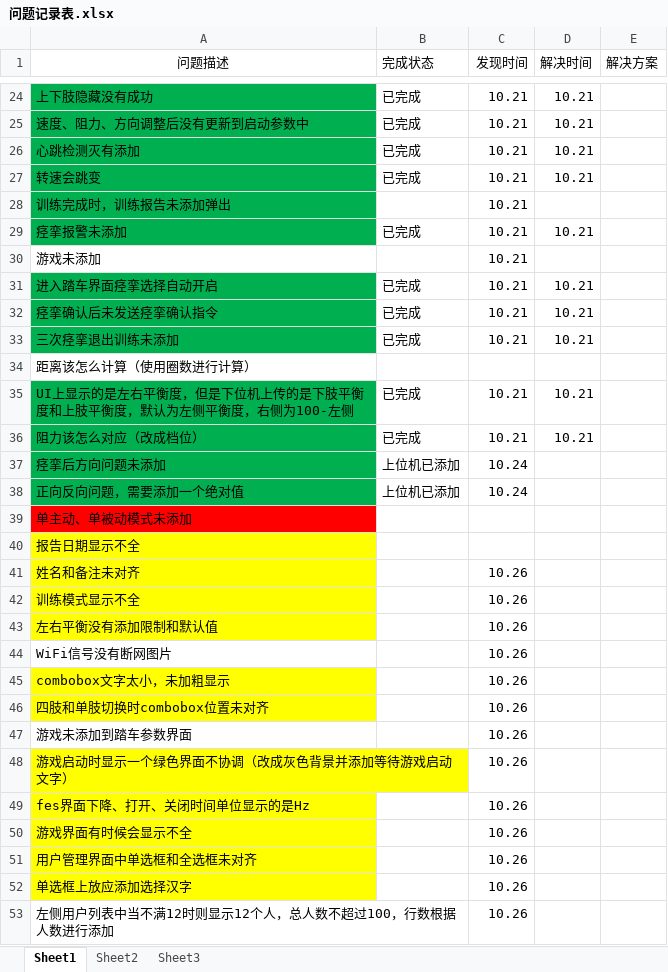
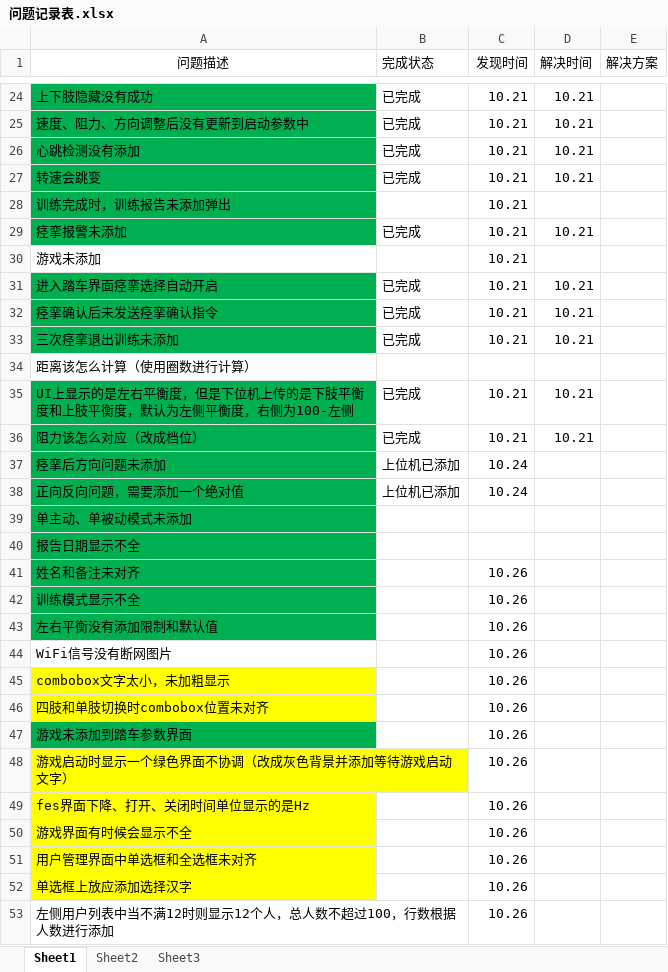
Before and after one commit to xiaosongzhi/LowUpLimp, an Excel workbook: Doc/问题记录表.xlsx, sheet Sheet1, drawn as a sheet; only a part is shown, gaps mark what is left out; values as stored, in another font and other column widths than the file's, no borders; the diff names each change by its address in the sheet, - before the commit and + after, or states it on an @@ line.

Commit message:
跟新问题点文件

```diff
--- a/Doc/问题记录表.xlsx (sheet Sheet1)
+++ b/Doc/问题记录表.xlsx (sheet Sheet1)
-A26 (问题描述): 心跳检测灭有添加
+A26 (问题描述): 心跳检测没有添加
-A39 fill: #FF0000
+A39 fill: #00B050
-A40:A43 fill: #FFFF00
+A40:A43 fill: #00B050
-A47 fill: none
+A47 fill: #00B050
```
